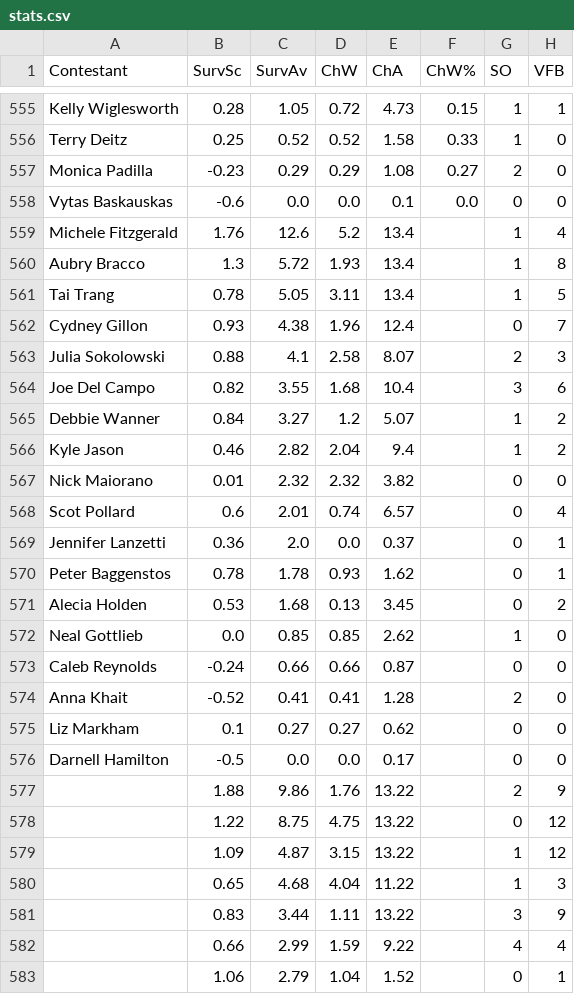
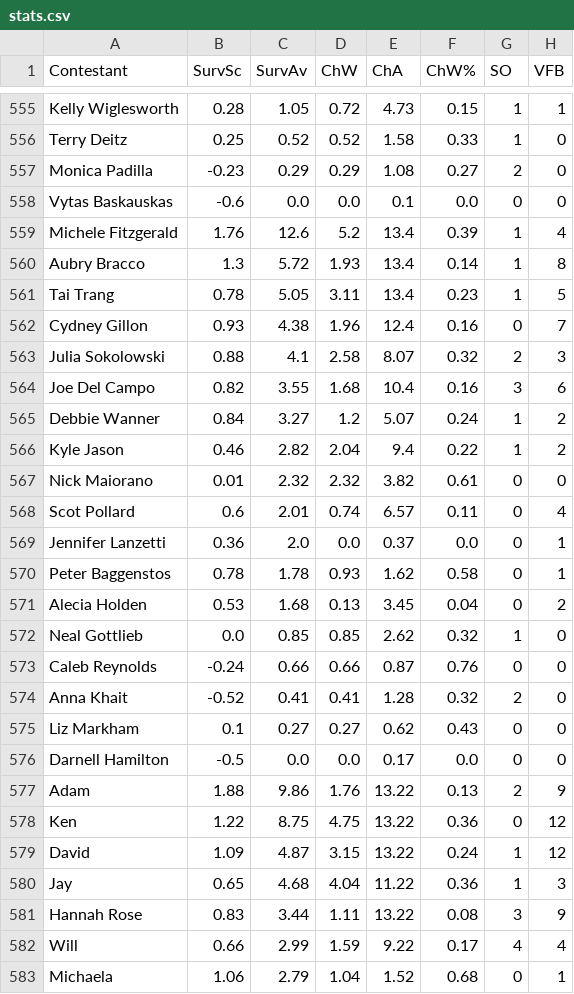
Before and after one commit to jubilbee/Survivor_EDA, a CSV file: stats.csv, drawn as a sheet; only a part is shown, gaps mark what is left out; the diff covers the shown part only; the diff names each change by its address in the sheet, - before the commit and + after, or states it on an @@ line.

Commit message:
Updated stats table, rename columns

```diff
--- a/stats.csv
+++ b/stats.csv
-F559 (ChW%): (empty)
+F559 (ChW%): 0.39
-F560 (ChW%): (empty)
+F560 (ChW%): 0.14
-F561 (ChW%): (empty)
+F561 (ChW%): 0.23
-F562 (ChW%): (empty)
+F562 (ChW%): 0.16
-F563 (ChW%): (empty)
+F563 (ChW%): 0.32
-F564 (ChW%): (empty)
+F564 (ChW%): 0.16
-F565 (ChW%): (empty)
+F565 (ChW%): 0.24
-F566 (ChW%): (empty)
+F566 (ChW%): 0.22
-F567 (ChW%): (empty)
+F567 (ChW%): 0.61
-F568 (ChW%): (empty)
+F568 (ChW%): 0.11
-F569 (ChW%): (empty)
+F569 (ChW%): 0.0
-F570 (ChW%): (empty)
+F570 (ChW%): 0.58
-F571 (ChW%): (empty)
+F571 (ChW%): 0.04
-F572 (ChW%): (empty)
+F572 (ChW%): 0.32
-F573 (ChW%): (empty)
+F573 (ChW%): 0.76
-F574 (ChW%): (empty)
+F574 (ChW%): 0.32
-F575 (ChW%): (empty)
+F575 (ChW%): 0.43
-F576 (ChW%): (empty)
+F576 (ChW%): 0.0
-A577 (Contestant): (empty)
+A577 (Contestant): Adam
-F577 (ChW%): (empty)
+F577 (ChW%): 0.13
-A578 (Contestant): (empty)
+A578 (Contestant): Ken
-F578 (ChW%): (empty)
+F578 (ChW%): 0.36
-A579 (Contestant): (empty)
+A579 (Contestant): David
-F579 (ChW%): (empty)
+F579 (ChW%): 0.24
-A580 (Contestant): (empty)
+A580 (Contestant): Jay
-F580 (ChW%): (empty)
+F580 (ChW%): 0.36
-A581 (Contestant): (empty)
+A581 (Contestant): Hannah Rose
-F581 (ChW%): (empty)
+F581 (ChW%): 0.08
-A582 (Contestant): (empty)
+A582 (Contestant): Will
-F582 (ChW%): (empty)
+F582 (ChW%): 0.17
-A583 (Contestant): (empty)
+A583 (Contestant): Michaela
-F583 (ChW%): (empty)
+F583 (ChW%): 0.68
```
Also changed, not shown: 162 edited cells elsewhere in this file, 2 other files.
